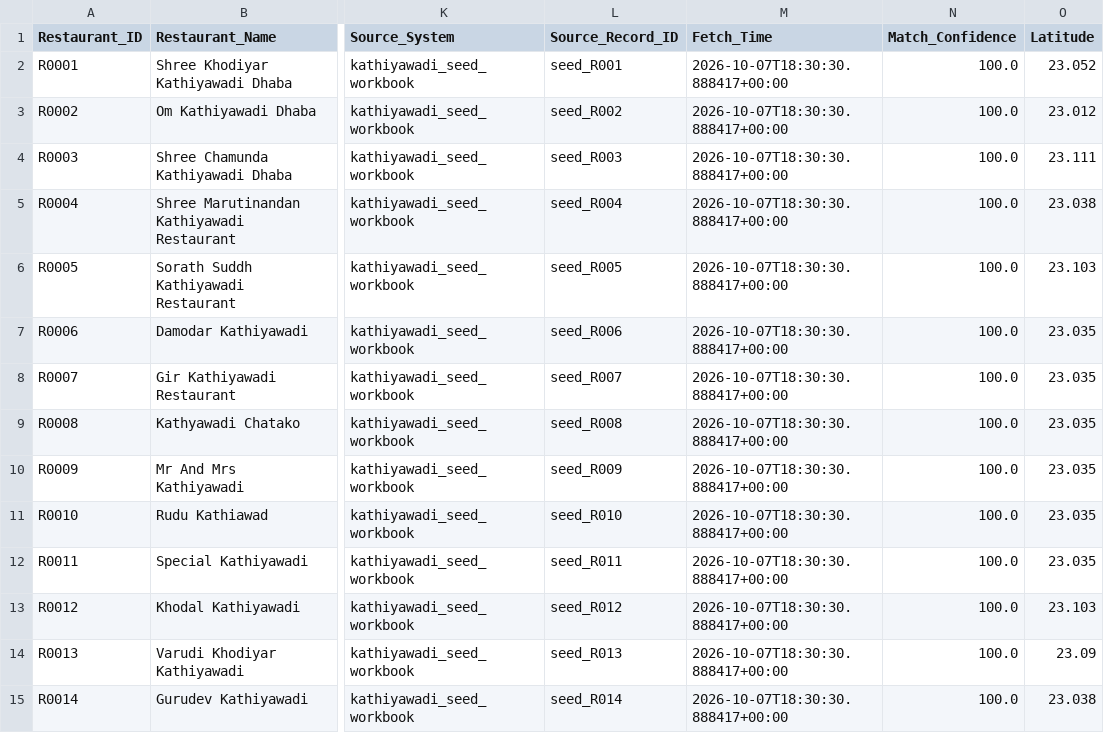
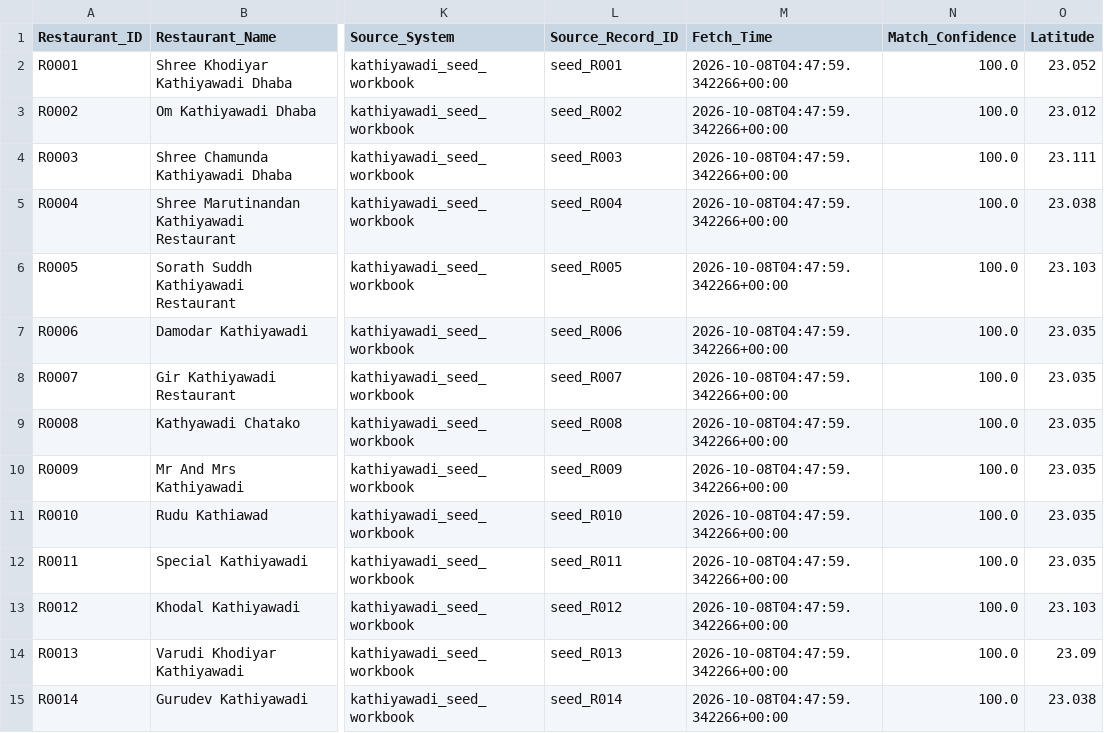
Before and after one commit to trambak001/data_restarant, a CSV file: data/curated/latest/Restaurant.csv, drawn as a sheet; only a part is shown, gaps mark what is left out; the diff covers the shown part only; the diff names each change by its address in the sheet, - before the commit and + after, or states it on an @@ line.

```diff
--- a/data/curated/latest/Restaurant.csv
+++ b/data/curated/latest/Restaurant.csv
-M2:M15 (Fetch_Time): 2026-10-07T18:30:30.888417+00:00
+M2:M15 (Fetch_Time): 2026-10-08T04:47:59.342266+00:00
```
Also changed, not shown: 26 edited cells elsewhere in this file, data/curated/latest/Fact_Menu_Price.csv, data/monitoring/refresh_metrics.csv, 3 other files.
